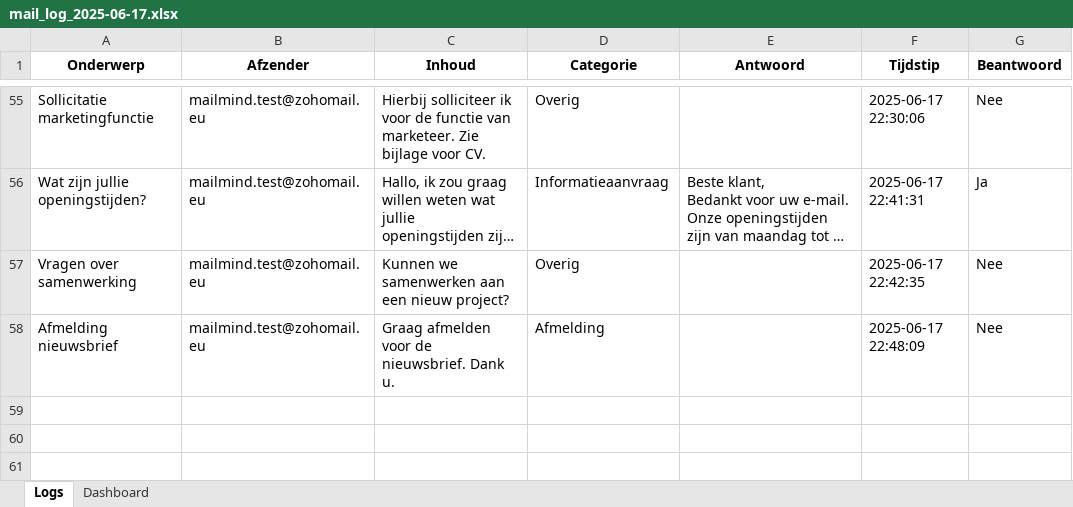
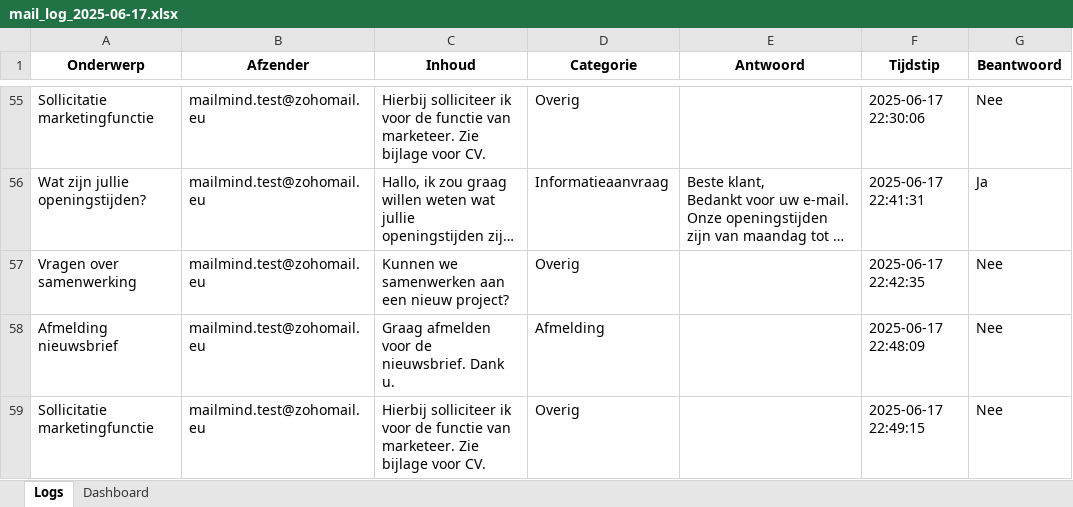
Before and after one commit to MailMind-app/streamlit-dashboard, an Excel workbook: logs/mail_log_2025-06-17.xlsx, sheet Logs, drawn as a sheet; only a part is shown, gaps mark what is left out; long unchanged cells end in …; values as stored, in another font and other column widths than the file's, no borders; conditional formats not drawn; the diff names each change by its address in the sheet, - before the commit and + after, or states it on an @@ line.

Commit message:
Automatische test-sync: 2025-06-17 22:50:13

```diff
--- a/logs/mail_log_2025-06-17.xlsx (sheet Logs)
+++ b/logs/mail_log_2025-06-17.xlsx (sheet Logs)
+row 59: Sollicitatie marketingfunctie | mailmind.test@zohomail.eu | Hierbij solliciteer ik voor de functie van marketeer. Zie bijlage voor CV. | Overig |  | 2025-06-17 22:49:15 | Nee
```
Also changed, not shown: sheet Dashboard.
